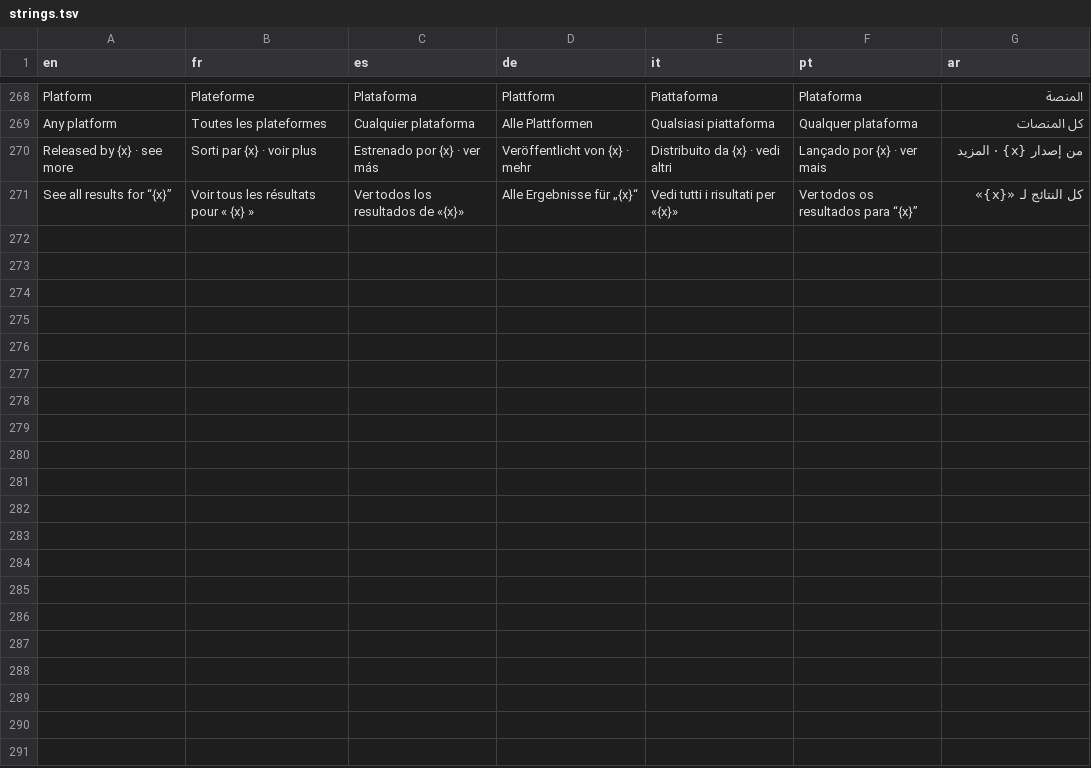
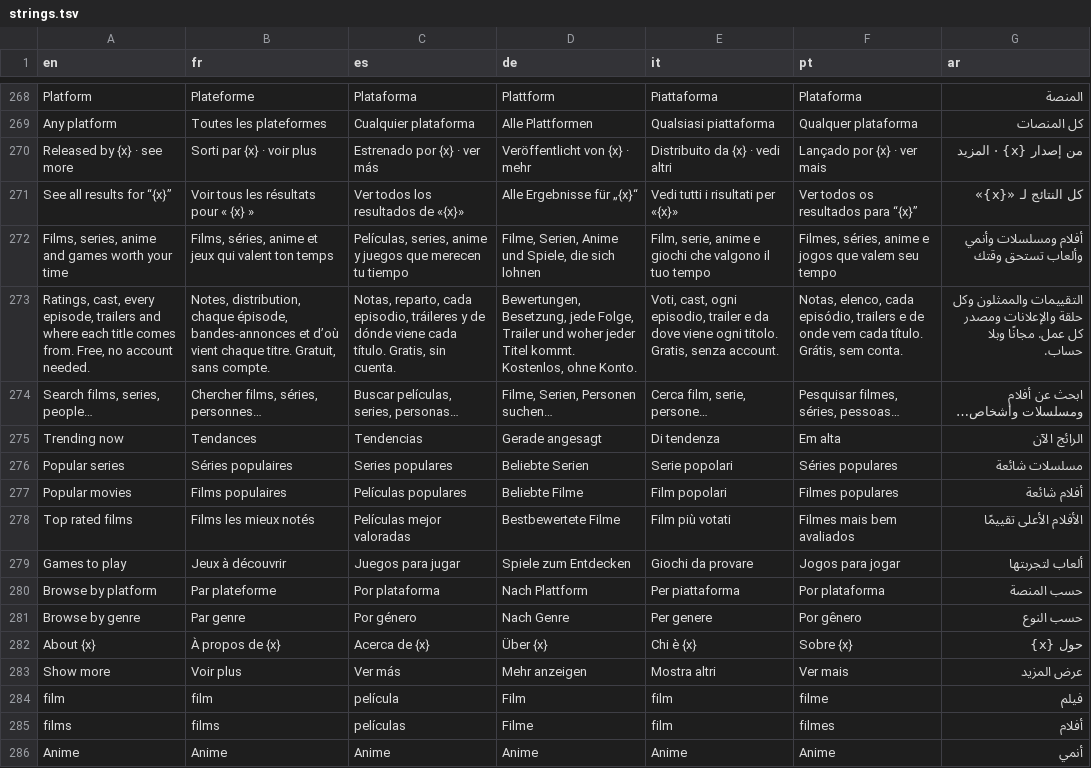
Before and after one commit to ElNahoko/selfhost-jellyfin, a TSV file: deploy/uploads/assets/i18n/strings.tsv, drawn as a sheet; only a part is shown, gaps mark what is left out; the diff names each change by its address in the sheet, - before the commit and + after, or states it on an @@ line.

```diff
--- a/deploy/uploads/assets/i18n/strings.tsv
+++ b/deploy/uploads/assets/i18n/strings.tsv
+row 272: Films, series, anime and games worth your time | Films, séries, anime et jeux qui valent ton temps | Películas, series, anime y juegos que merecen tu tiempo | Filme, Serien, Anime und Spiele, die sich lohnen | Film, serie, anime e giochi che valgono il tuo tempo | Filmes, séries, anime e jogos que valem seu tempo | أفلام ومسلسلات وأنمي وألعاب تستحق وقتك
+row 273: Ratings, cast, every episode, trailers and where each title comes from. Free, no account needed. | Notes, distribution, chaque épisode, bandes-annonces et d’où vient chaque titre. Gratuit, sans compte. | Notas, reparto, cada episodio, tráileres y de dónde viene cada título. Gratis, sin cuenta. | Bewertungen, Besetzung, jede Folge, Trailer und woher jeder Titel kommt. Kostenlos, ohne Konto. | Voti, cast, ogni episodio, trailer e da dove viene ogni titolo. Gratis, senza account. | Notas, elenco, cada episódio, trailers e de onde vem cada título. Grátis, sem conta. | التقييمات والممثلون وكل حلقة والإعلانات ومصدر كل عمل. مجانًا وبلا حساب.
+row 274: Search films, series, people… | Chercher films, séries, personnes… | Buscar películas, series, personas… | Filme, Serien, Personen suchen… | Cerca film, serie, persone… | Pesquisar filmes, séries, pessoas… | ابحث عن أفلام ومسلسلات وأشخاص…
+row 275: Trending now | Tendances | Tendencias | Gerade angesagt | Di tendenza | Em alta | الرائج الآن
+row 276: Popular series | Séries populaires | Series populares | Beliebte Serien | Serie popolari | Séries populares | مسلسلات شائعة
+row 277: Popular movies | Films populaires | Películas populares | Beliebte Filme | Film popolari | Filmes populares | أفلام شائعة
+row 278: Top rated films | Films les mieux notés | Películas mejor valoradas | Bestbewertete Filme | Film più votati | Filmes mais bem avaliados | الأفلام الأعلى تقييمًا
+row 279: Games to play | Jeux à découvrir | Juegos para jugar | Spiele zum Entdecken | Giochi da provare | Jogos para jogar | ألعاب لتجربتها
+row 280: Browse by platform | Par plateforme | Por plataforma | Nach Plattform | Per piattaforma | Por plataforma | حسب المنصة
+row 281: Browse by genre | Par genre | Por género | Nach Genre | Per genere | Por gênero | حسب النوع
+row 282: About {x} | À propos de {x} | Acerca de {x} | Über {x} | Chi è {x} | Sobre {x} | حول {x}
+row 283: Show more | Voir plus | Ver más | Mehr anzeigen | Mostra altri | Ver mais | عرض المزيد
+row 284: film | film | película | Film | film | filme | فيلم
+row 285: films | films | películas | Filme | film | filmes | أفلام
+row 286: Anime | Anime | Anime | Anime | Anime | Anime | أنمي
```
Also changed, not shown: 3 other files.
